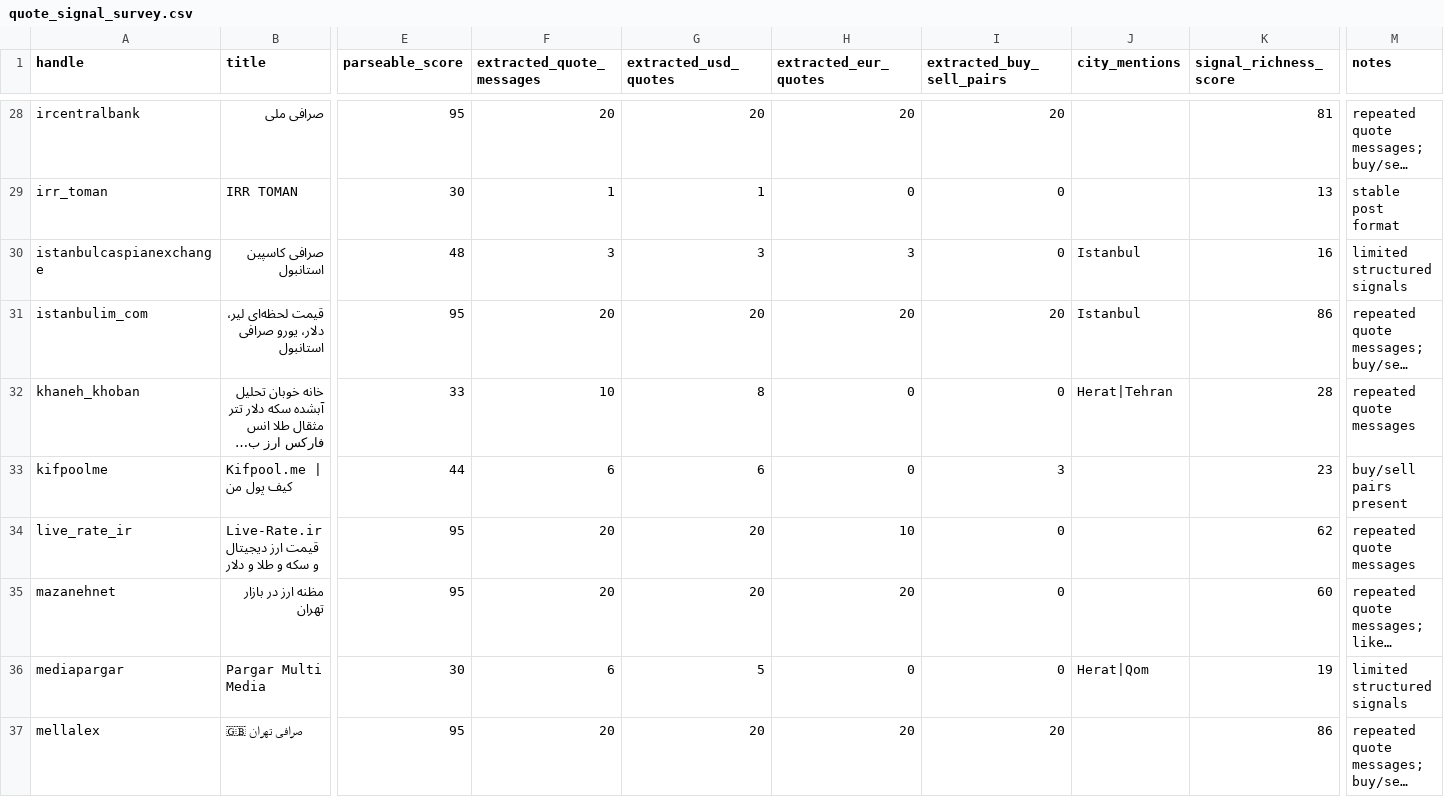
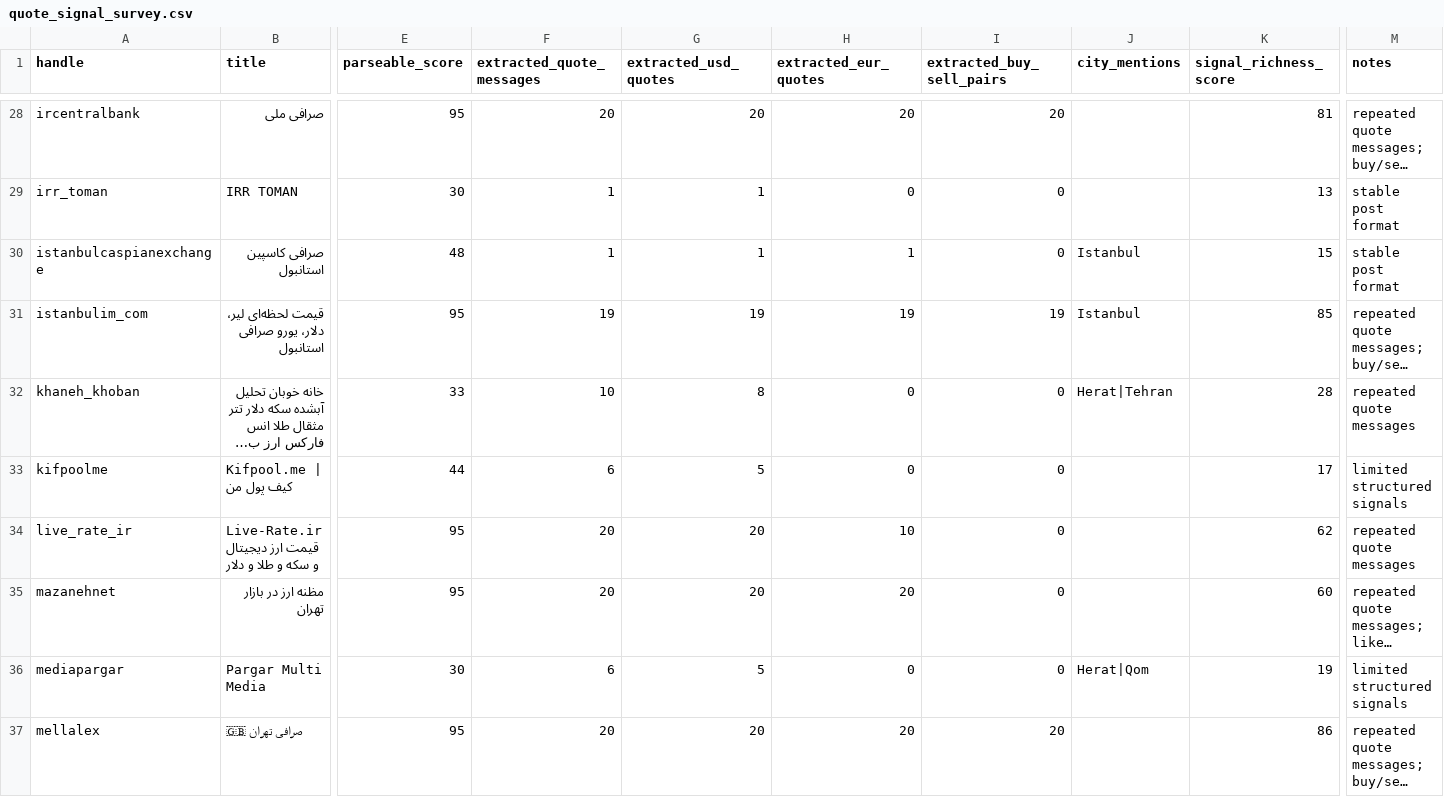
Before and after one commit to KevinMehrabi/rialwatch, a CSV file: survey_outputs/quote_signal_survey.csv, drawn as a sheet; only a part is shown, gaps mark what is left out; long unchanged cells end in …; the diff covers the shown part only; the diff names each change by its address in the sheet, - before the commit and + after, or states it on an @@ line.

```diff
--- a/survey_outputs/quote_signal_survey.csv
+++ b/survey_outputs/quote_signal_survey.csv
-F30 (extracted_quote_messages): 3
+F30 (extracted_quote_messages): 1
-G30 (extracted_usd_quotes): 3
+G30 (extracted_usd_quotes): 1
-H30 (extracted_eur_quotes): 3
+H30 (extracted_eur_quotes): 1
-K30 (signal_richness_score): 16
+K30 (signal_richness_score): 15
-M30 (notes): limited structured signals
+M30 (notes): stable post format
-F31 (extracted_quote_messages): 20
+F31 (extracted_quote_messages): 19
-G31 (extracted_usd_quotes): 20
+G31 (extracted_usd_quotes): 19
-H31 (extracted_eur_quotes): 20
+H31 (extracted_eur_quotes): 19
-I31 (extracted_buy_sell_pairs): 20
+I31 (extracted_buy_sell_pairs): 19
-K31 (signal_richness_score): 86
+K31 (signal_richness_score): 85
-G33 (extracted_usd_quotes): 6
+G33 (extracted_usd_quotes): 5
-I33 (extracted_buy_sell_pairs): 3
+I33 (extracted_buy_sell_pairs): 0
-K33 (signal_richness_score): 23
+K33 (signal_richness_score): 17
-M33 (notes): buy/sell pairs present
+M33 (notes): limited structured signals
```
Also changed, not shown: 121 edited cells elsewhere in this file, survey_outputs/direct_shop_expansion_candidates.csv, survey_outputs/priority_ingestion_candidates.csv, 6 other files.
